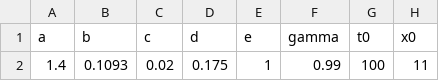
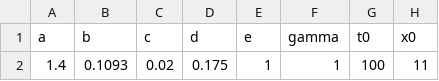
Before and after one commit to Michal-Pajak/paper-two-dynamic-programming-approaches-code-and-data, a CSV file: stationary_parameters.csv, drawn as a sheet; only a part is shown; the diff names each change by its address in the sheet, - before the commit and + after, or states it on an @@ line.

Commit message:
Data update
Re-upload of the full analysis data. Changed value of the r parameter.

```diff
--- a/stationary_parameters.csv
+++ b/stationary_parameters.csv
-F2 (gamma): 0.99
+F2 (gamma): 1
```
Also changed, not shown: 19 other files.
